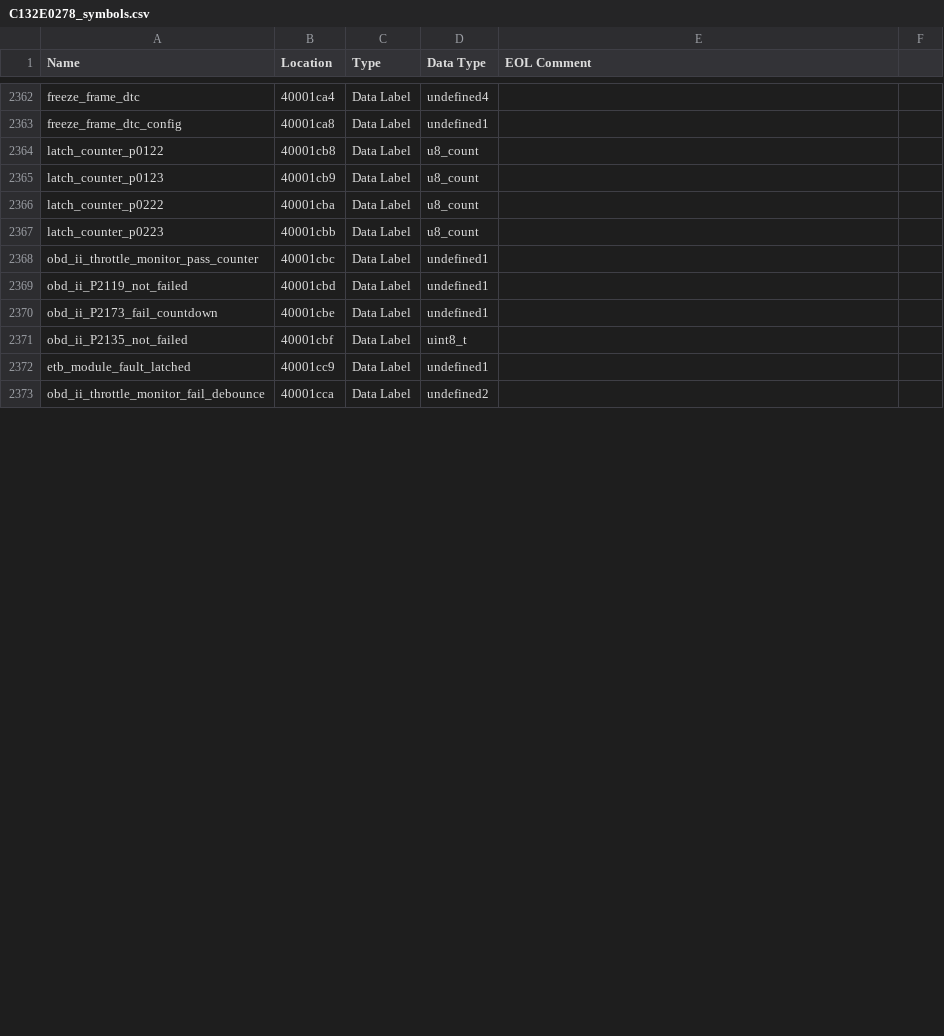
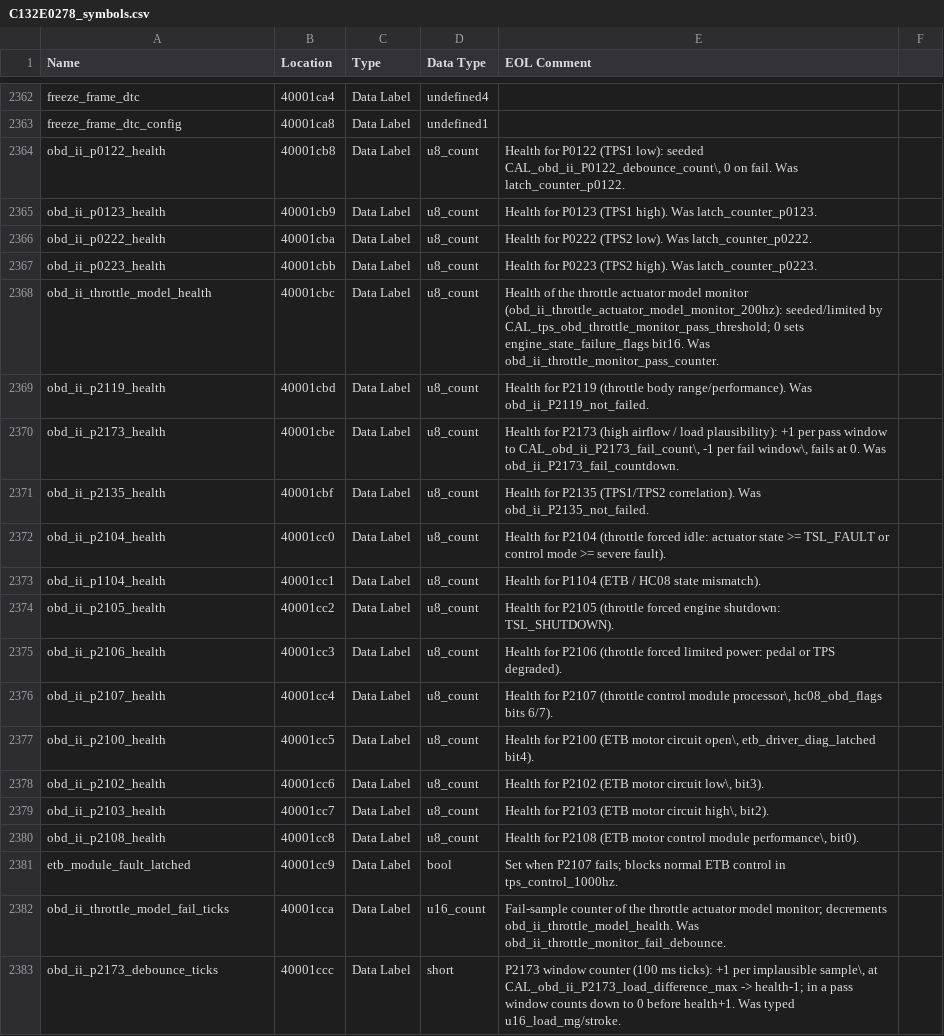
Before and after one commit to donour/LotusECU-T4e, a CSV file: disassembly/evora/C132E0278/C132E0278_symbols.csv, drawn as a sheet; only a part is shown, gaps mark what is left out; the diff covers the shown part only.

```diff
--- a/disassembly/evora/C132E0278/C132E0278_symbols.csv
+++ b/disassembly/evora/C132E0278/C132E0278_symbols.csv
@@ -2363,11 +2363,21 @@
 "freeze_frame_dtc_config","40001ca8","Data Label","undefined1",""
-"latch_counter_p0122","40001cb8","Data Label","u8_count",""
-"latch_counter_p0123","40001cb9","Data Label","u8_count",""
-"latch_counter_p0222","40001cba","Data Label","u8_count",""
-"latch_counter_p0223","40001cbb","Data Label","u8_count",""
-"obd_ii_throttle_monitor_pass_counter","40001cbc","Data Label","undefined1",""
-"obd_ii_P2119_not_failed","40001cbd","Data Label","undefined1",""
-"obd_ii_P2173_fail_countdown","40001cbe","Data Label","undefined1",""
-"obd_ii_P2135_not_failed","40001cbf","Data Label","uint8_t",""
-"etb_module_fault_latched","40001cc9","Data Label","undefined1",""
-"obd_ii_throttle_monitor_fail_debounce","40001cca","Data Label","undefined2",""
+"obd_ii_p0122_health","40001cb8","Data Label","u8_count","Health for P0122 (TPS1 low): seeded CAL_obd_ii_P0122_debounce_count\, 0 on fail. Was latch_counter_p0122."
+"obd_ii_p0123_health","40001cb9","Data Label","u8_count","Health for P0123 (TPS1 high). Was latch_counter_p0123."
+"obd_ii_p0222_health","40001cba","Data Label","u8_count","Health for P0222 (TPS2 low). Was latch_counter_p0222."
+"obd_ii_p0223_health","40001cbb","Data Label","u8_count","Health for P0223 (TPS2 high). Was latch_counter_p0223."
+"obd_ii_throttle_model_health","40001cbc","Data Label","u8_count","Health of the throttle actuator model monitor (obd_ii_throttle_actuator_model_monitor_200hz): seeded/limited by CAL_tps_obd_throttle_monitor_pass_threshold; 0 sets engine_state_failure_flags bit16. Was obd_ii_throttle_monitor_pass_counter."
+"obd_ii_p2119_health","40001cbd","Data Label","u8_count","Health for P2119 (throttle body range/performance). Was obd_ii_P2119_not_failed."
+"obd_ii_p2173_health","40001cbe","Data Label","u8_count","Health for P2173 (high airflow / load plausibility): +1 per pass window to CAL_obd_ii_P2173_fail_count\, -1 per fail window\, fails at 0. Was obd_ii_P2173_fail_countdown."
+"obd_ii_p2135_health","40001cbf","Data Label","u8_count","Health for P2135 (TPS1/TPS2 correlation). Was obd_ii_P2135_not_failed."
+"obd_ii_p2104_health","40001cc0","Data Label","u8_count","Health for P2104 (throttle forced idle: actuator state >= TSL_FAULT or control mode >= severe fault)."
+"obd_ii_p1104_health","40001cc1","Data Label","u8_count","Health for P1104 (ETB / HC08 state mismatch)."
+"obd_ii_p2105_health","40001cc2","Data Label","u8_count","Health for P2105 (throttle forced engine shutdown: TSL_SHUTDOWN)."
+"obd_ii_p2106_health","40001cc3","Data Label","u8_count","Health for P2106 (throttle forced limited power: pedal or TPS degraded)."
+"obd_ii_p2107_health","40001cc4","Data Label","u8_count","Health for P2107 (throttle control module processor\, hc08_obd_flags bits 6/7)."
+"obd_ii_p2100_health","40001cc5","Data Label","u8_count","Health for P2100 (ETB motor circuit open\, etb_driver_diag_latched bit4)."
+"obd_ii_p2102_health","40001cc6","Data Label","u8_count","Health for P2102 (ETB motor circuit low\, bit3)."
+"obd_ii_p2103_health","40001cc7","Data Label","u8_count","Health for P2103 (ETB motor circuit high\, bit2)."
+"obd_ii_p2108_health","40001cc8","Data Label","u8_count","Health for P2108 (ETB motor control module performance\, bit0)."
+"etb_module_fault_latched","40001cc9","Data Label","bool","Set when P2107 fails; blocks normal ETB control in tps_control_1000hz."
+"obd_ii_throttle_model_fail_ticks","40001cca","Data Label","u16_count","Fail-sample counter of the throttle actuator model monitor; decrements obd_ii_throttle_model_health. Was obd_ii_throttle_monitor_fail_debounce."
+"obd_ii_p2173_debounce_ticks","40001ccc","Data Label","short","P2173 window counter (100 ms ticks): +1 per implausible sample\, at CAL_obd_ii_P2173_load_difference_max -> health-1; in a pass window counts down to 0 before health+1. Was typed u16_load_mg/stroke."
```
Also changed, not shown: 5 added rows and 14 edited cells elsewhere in this file, 2 other files.
